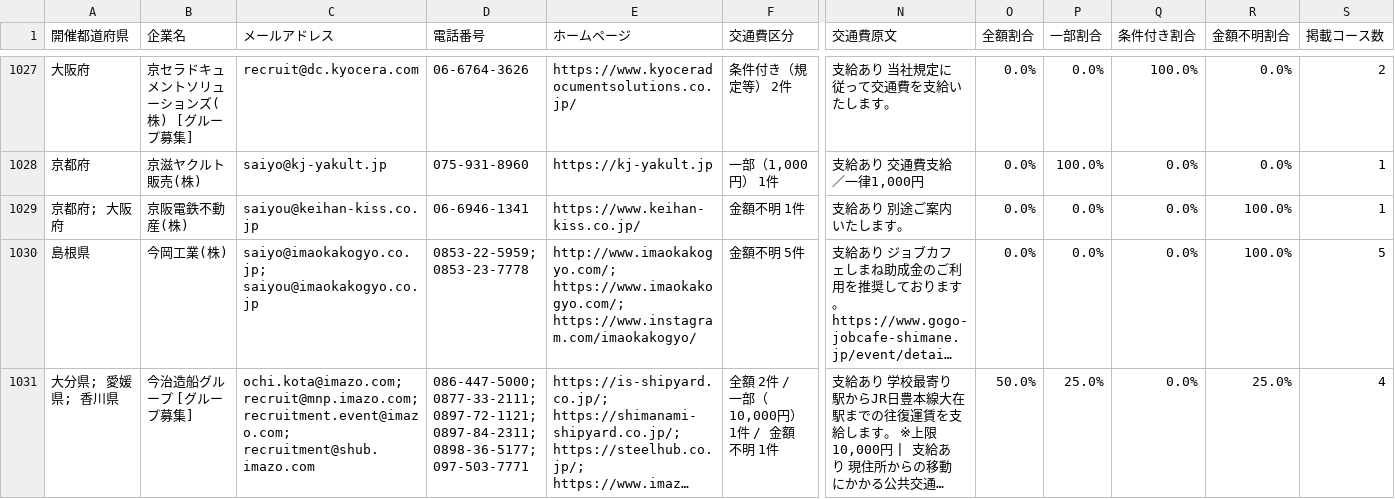
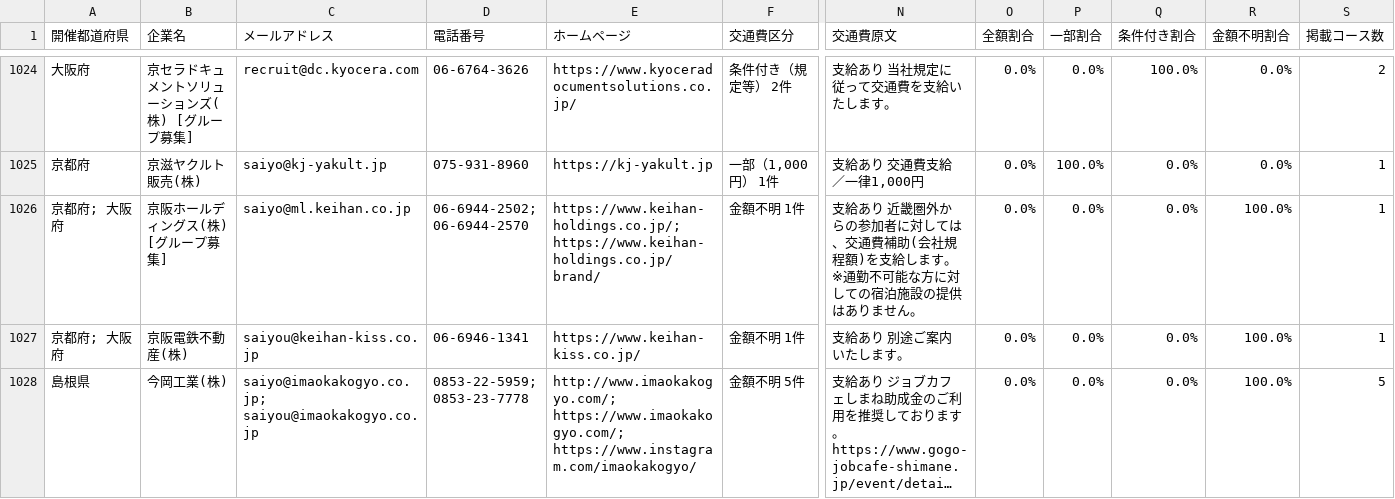
Before and after one commit to karoronnnaoto-hue/mynavi-transport-pwa, a CSV file: docs/data/company_contacts.csv, drawn as a sheet; only a part is shown, gaps mark what is left out; the shorter side is filled out with more unchanged rows; long unchanged cells end in …; rows hold the shown columns only; the diff covers the shown part only; the diff names each change by its address in the sheet, - before the commit and + after, or states it on an @@ line.

```diff
--- a/docs/data/company_contacts.csv
+++ b/docs/data/company_contacts.csv
+row 1026: 京都府; 大阪府 | 京阪ホールディングス(株) [グループ募集] | saiyo@ml.keihan.co.jp | 06-6944-2502; 06-6944-2570 | https://www.keihan-holdings.co.jp/; https://www.keihan-holdings.co.jp/brand/ | 金額不明 1件 | 支給あり 近畿圏外からの参加者に対しては、交通費補助(会社規程額)を支給します。 ※通勤不可能な方に対しての宿泊施設の提供はありません。 | 0.0% | 0.0% | 0.0% | 100.0% | 1
```
Also changed, not shown: 8 removed rows and 47 edited cells elsewhere in this file, 4 other files.
